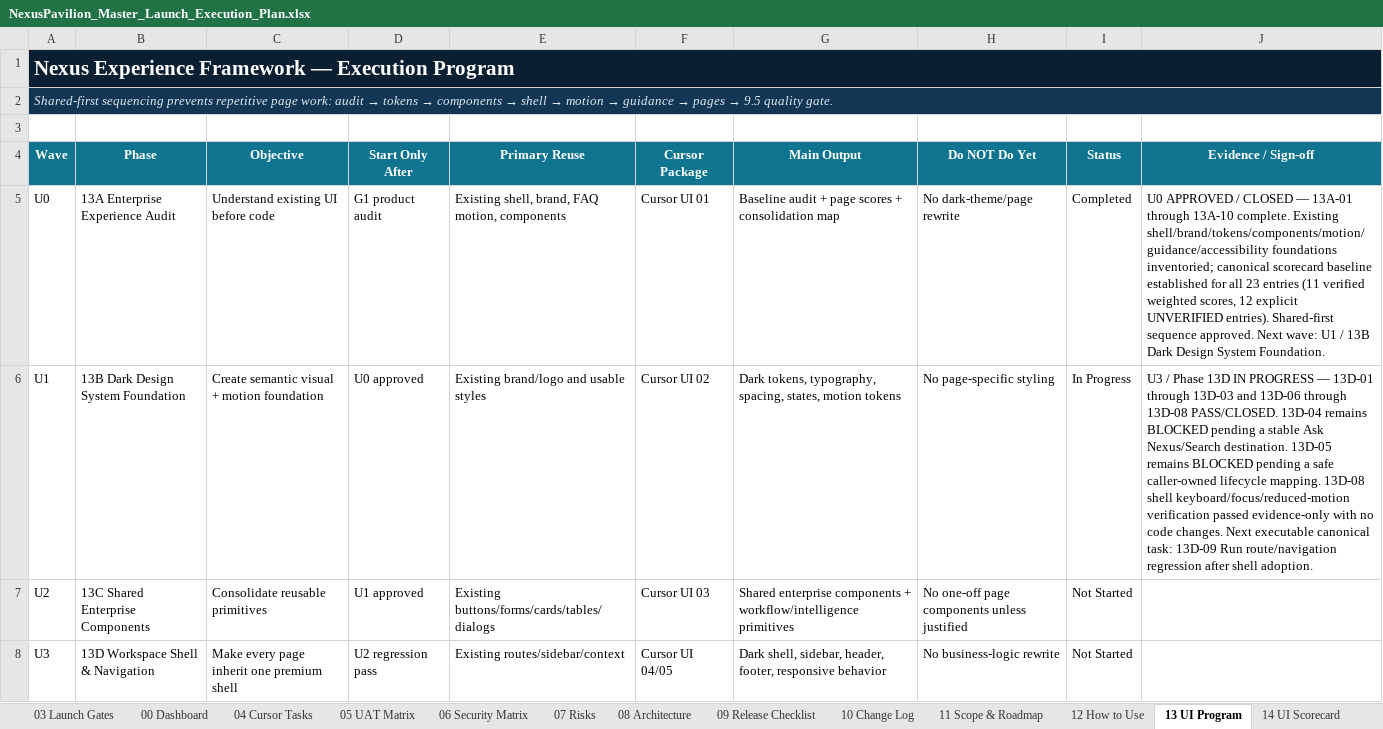
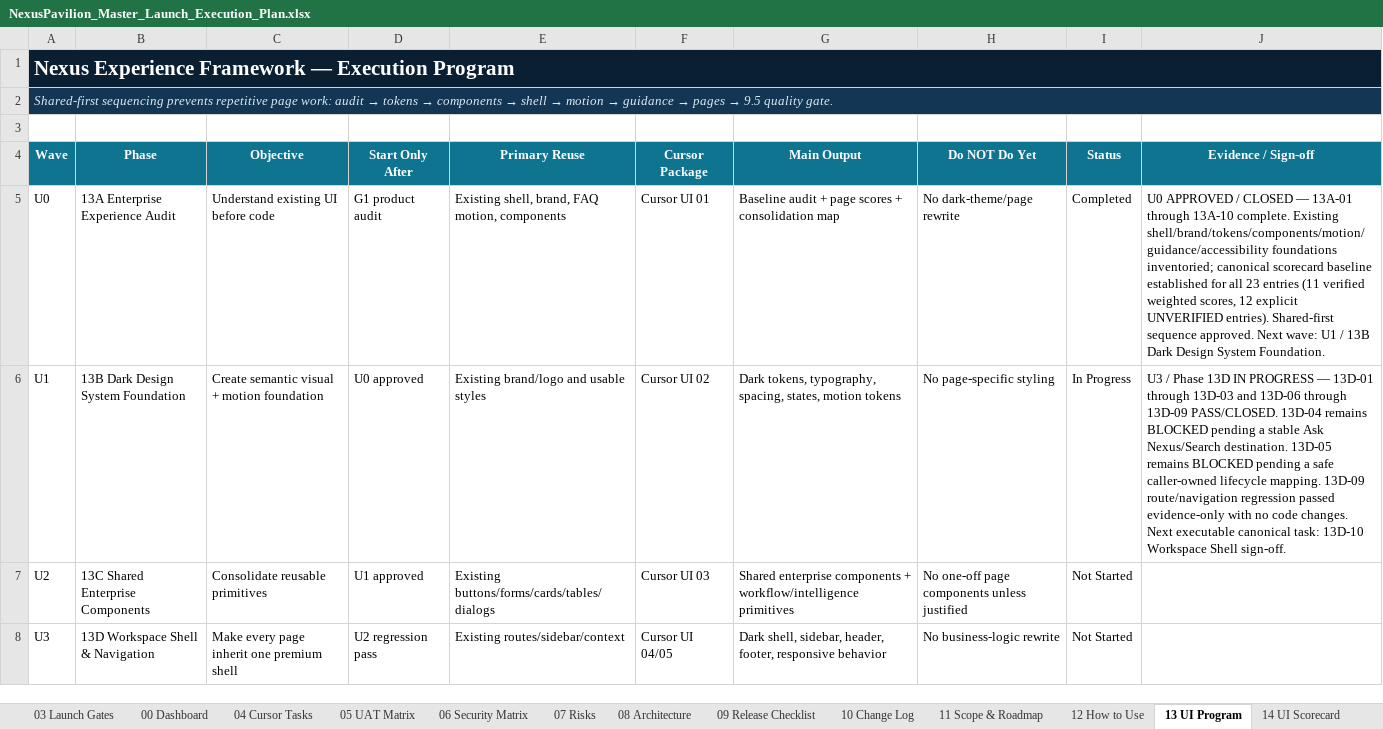
Before and after one commit to amirtaheri1978-cyber/nexuspavilion-core, an Excel workbook: docs/governance/NexusPavilion_Master_Launch_Execution_Plan.xlsx, sheet 13 UI Program, drawn as a sheet; only a part is shown; values as stored, in another font and other column widths than the file's, no borders; conditional formats and table styles not drawn; the diff names each change by its address in the sheet, - before the commit and + after, or states it on an @@ line.

Commit message:
Close route navigation regression task

```diff
--- a/docs/governance/NexusPavilion_Master_Launch_Execution_Plan.xlsx (sheet 13 UI Program)
+++ b/docs/governance/NexusPavilion_Master_Launch_Execution_Plan.xlsx (sheet 13 UI Program)
-J6 (Evidence / Sign-off): …13D-06 through 13D-08 PASS/CLOSED. 13D-04 remains BLOCKED pending a stable Ask Nexus/Search destination. 13D-05 remains BLOCKED pending a safe caller-owned lifecycle mapping. 13D-08 shell keyboard/focus/reduced-motion verification passed evidence-only with no code changes. Next executable canonical task: 13D-09 Run route/navigation regression after shell adoption.
+J6 (Evidence / Sign-off): …13D-06 through 13D-09 PASS/CLOSED. 13D-04 remains BLOCKED pending a stable Ask Nexus/Search destination. 13D-05 remains BLOCKED pending a safe caller-owned lifecycle mapping. 13D-09 route/navigation regression passed evidence-only with no code changes. Next executable canonical task: 13D-10 Workspace Shell sign-off.
```
Also changed, not shown: sheet 10 Change Log, sheet 01 Master Plan, sheet 00 Dashboard, charts or pictures.
